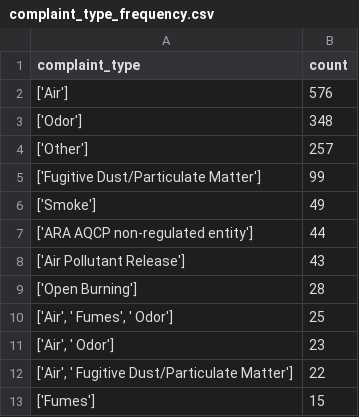
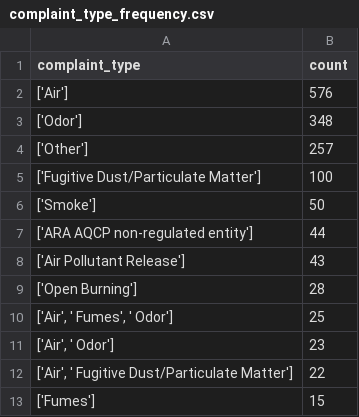
Before and after one commit to LJRollerII/live_nicar_pipeline, a CSV file: exported_data/complaint_type_frequency.csv, drawn as a sheet; only a part is shown.

```diff
--- a/exported_data/complaint_type_frequency.csv
+++ b/exported_data/complaint_type_frequency.csv
@@ -4,4 +4,4 @@ complaint_type,count
 ['Other'],257
-['Fugitive Dust/Particulate Matter'],99
-['Smoke'],49
+['Fugitive Dust/Particulate Matter'],100
+['Smoke'],50
 ['ARA AQCP non-regulated entity'],44
```
Also changed, not shown: exported_data/all_complaints.csv, exported_data/invalid_counties.csv.
